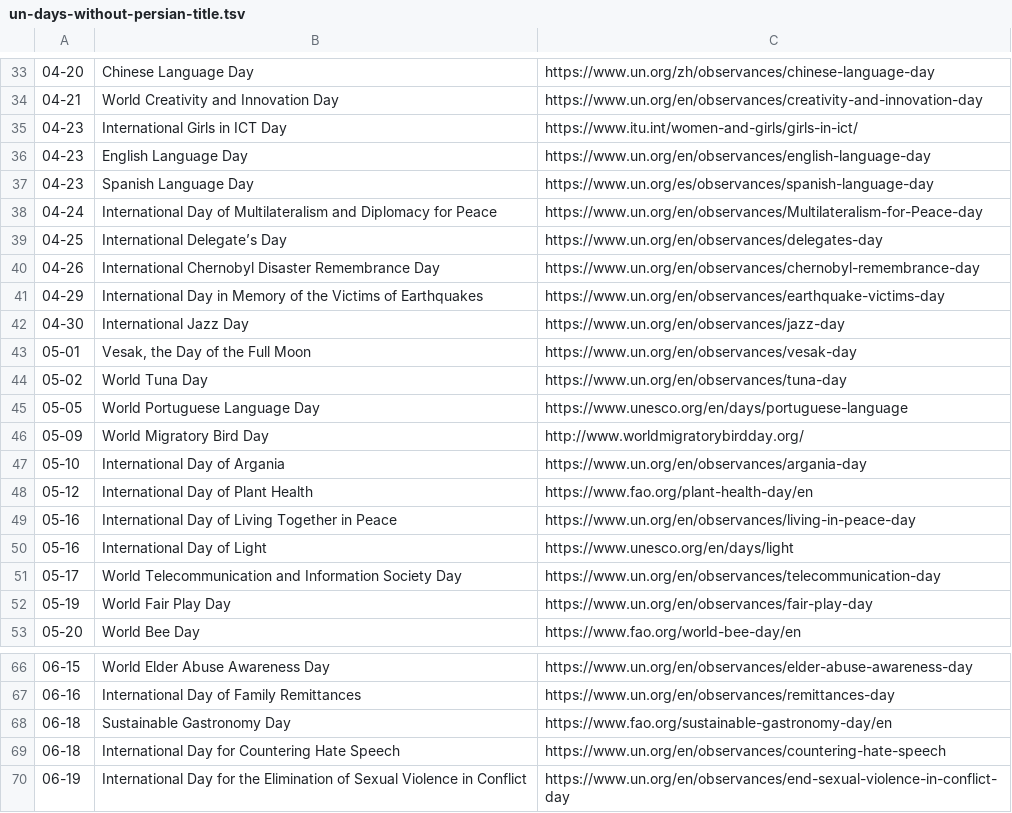
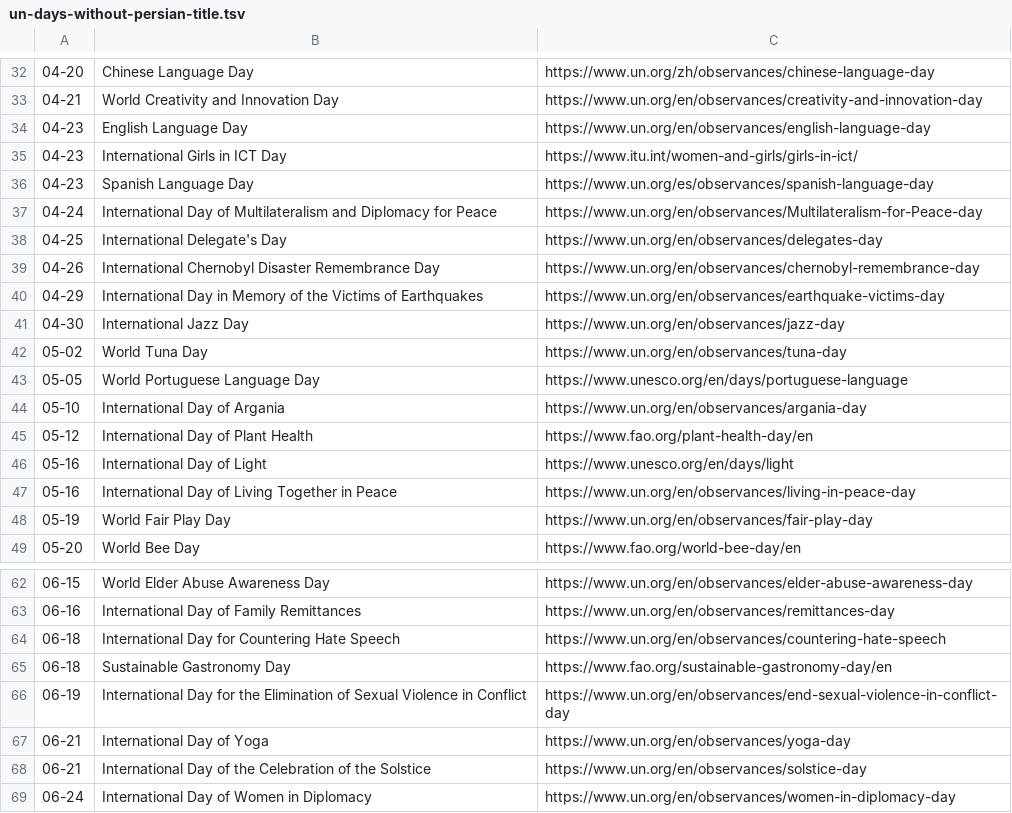
Before and after one commit to samansohani78/Taqvim, a TSV file: docs/data-todo/un-days-without-persian-title.tsv, drawn as a sheet; only a part is shown, gaps mark what is left out; the shorter side is filled out with more unchanged rows; the diff covers the shown part only.

```diff
--- a/docs/data-todo/un-days-without-persian-title.tsv
+++ b/docs/data-todo/un-days-without-persian-title.tsv
@@ -34,7 +33,7 @@
 04-21	World Creativity and Innovation Day	https://www.un.org/en/observances/creativity-and-innovation-day
+04-23	English Language Day	https://www.un.org/en/observances/english-language-day
 04-23	International Girls in ICT Day	https://www.itu.int/women-and-girls/girls-in-ict/
-04-23	English Language Day	https://www.un.org/en/observances/english-language-day
 04-23	Spanish Language Day	https://www.un.org/es/observances/spanish-language-day
 04-24	International Day of Multilateralism and Diplomacy for Peace	https://www.un.org/en/observances/Multilateralism-for-Peace-day
-04-25	International Delegate’s Day	https://www.un.org/en/observances/delegates-day
+04-25	International Delegate's Day	https://www.un.org/en/observances/delegates-day
 04-26	International Chernobyl Disaster Remembrance Day	https://www.un.org/en/observances/chernobyl-remembrance-day
@@ -42,11 +41,8 @@
 04-30	International Jazz Day	https://www.un.org/en/observances/jazz-day
-05-01	Vesak, the Day of the Full Moon	https://www.un.org/en/observances/vesak-day
 05-02	World Tuna Day	https://www.un.org/en/observances/tuna-day
 05-05	World Portuguese Language Day	https://www.unesco.org/en/days/portuguese-language
-05-09	World Migratory Bird Day	http://www.worldmigratorybirdday.org/
 05-10	International Day of Argania	https://www.un.org/en/observances/argania-day
 05-12	International Day of Plant Health	https://www.fao.org/plant-health-day/en
+05-16	International Day of Light	https://www.unesco.org/en/days/light
 05-16	International Day of Living Together in Peace	https://www.un.org/en/observances/living-in-peace-day
-05-16	International Day of Light	https://www.unesco.org/en/days/light
-05-17	World Telecommunication and Information Society Day	https://www.un.org/en/observances/telecommunication-day
 05-19	World Fair Play Day	https://www.un.org/en/observances/fair-play-day
@@ -67,4 +63,4 @@
 06-16	International Day of Family Remittances	https://www.un.org/en/observances/remittances-day
+06-18	International Day for Countering Hate Speech	https://www.un.org/en/observances/countering-hate-speech
 06-18	Sustainable Gastronomy Day	https://www.fao.org/sustainable-gastronomy-day/en
-06-18	International Day for Countering Hate Speech	https://www.un.org/en/observances/countering-hate-speech
 06-19	International Day for the Elimination of Sexual Violence in Conflict	https://www.un.org/en/observances/end-sexual-violence-in-conflict-day
```
Also changed, not shown: 2 added rows, 11 removed rows, 9 moved rows and 5 edited cells elsewhere in this file, 21 other files.
